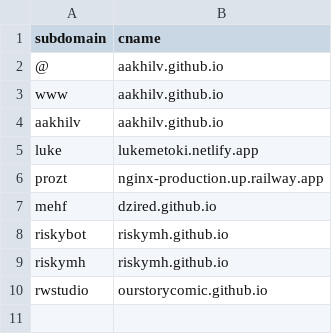
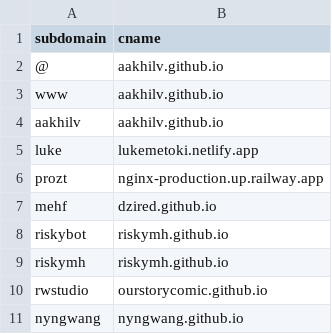
Before and after one commit to aakhilv/runs-on.tech, a CSV file: subdomains.csv, drawn as a sheet.

Commit message:
Update subdomains.csv

```diff
--- a/subdomains.csv
+++ b/subdomains.csv
@@ -10 +10,2 @@ riskymh,riskymh.github.io
 rwstudio,ourstorycomic.github.io
+nyngwang,nyngwang.github.io
```
